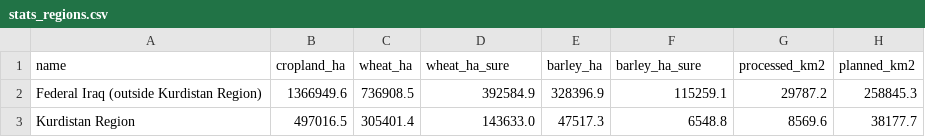
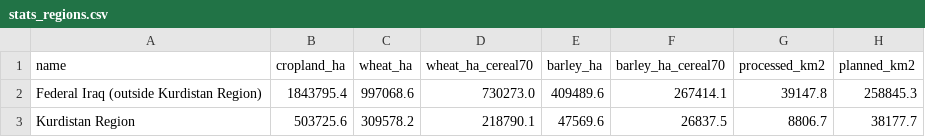
Before and after one commit to rawazrauf/iraq-farms-health, a CSV file: crops/2026/stats_regions.csv, drawn as a sheet.

```diff
--- a/crops/2026/stats_regions.csv
+++ b/crops/2026/stats_regions.csv
@@ -1,3 +1,3 @@
-name,cropland_ha,wheat_ha,wheat_ha_sure,barley_ha,barley_ha_sure,processed_km2,planned_km2
-Federal Iraq (outside Kurdistan Region),1366949.6,736908.5,392584.9,328396.9,115259.1,29787.2,258845.3
-Kurdistan Region,497016.5,305401.4,143633.0,47517.3,6548.8,8569.6,38177.7
+name,cropland_ha,wheat_ha,wheat_ha_cereal70,barley_ha,barley_ha_cereal70,processed_km2,planned_km2
+Federal Iraq (outside Kurdistan Region),1843795.4,997068.6,730273.0,409489.6,267414.1,39147.8,258845.3
+Kurdistan Region,503725.6,309578.2,218790.1,47569.6,26837.5,8806.7,38177.7
```
Also changed, not shown: crops/2026/legend.csv, crops/2026/stats_districts.csv, 12 other files.
